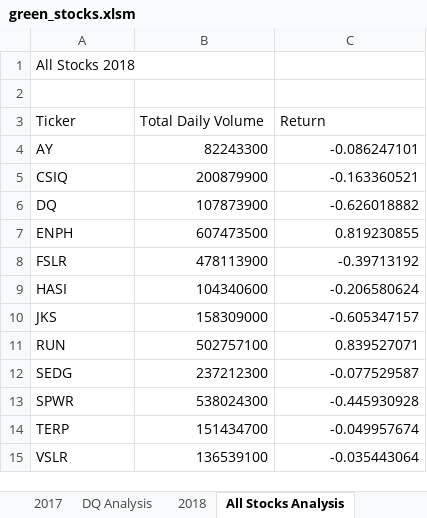
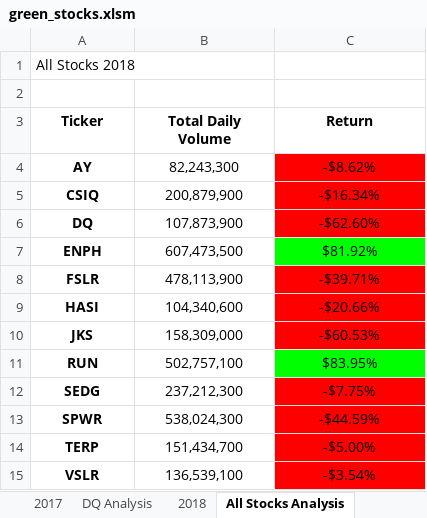
Before and after one commit to intisarkhalil/Stocks-Analysis, an Excel workbook: green_stocks.xlsm, sheet All Stocks Analysis, drawn as a sheet; values as stored, in another font and other column widths than the file's, no borders; the diff names each change by its address in the sheet, - before the commit and + after, or states it on an @@ line.

Commit message:
Formatting
static formatting and conditional formatting

```diff
--- a/green_stocks.xlsm (sheet All Stocks Analysis)
+++ b/green_stocks.xlsm (sheet All Stocks Analysis)
@@ A3:C3 bold: off → on, alignment: left → center @@
@@ A4:A15 bold: off → on, alignment: left → center @@
-B4 (Total Daily Volume): 82243300
+B4 (Total Daily Volume): 82,243,300
-B4:C15 alignment: right
+B4:C15 alignment: center
-C4 (Return): -0.086247101
+C4 (Return): -$8.62%
-C4:C6 fill: none
+C4:C6 fill: #FF0000
-B5 (Total Daily Volume): 200879900
+B5 (Total Daily Volume): 200,879,900
-C5 (Return): -0.163360521
+C5 (Return): -$16.34%
-B6 (Total Daily Volume): 107873900
+B6 (Total Daily Volume): 107,873,900
-C6 (Return): -0.626018882
+C6 (Return): -$62.60%
-B7 (Total Daily Volume): 607473500
+B7 (Total Daily Volume): 607,473,500
-C7 (Return): 0.819230855
+C7 (Return): $81.92%
-C7 fill: none
+C7 fill: #00FF00
-B8 (Total Daily Volume): 478113900
+B8 (Total Daily Volume): 478,113,900
-C8 (Return): -0.39713192
+C8 (Return): -$39.71%
-C8:C10 fill: none
+C8:C10 fill: #FF0000
-B9 (Total Daily Volume): 104340600
+B9 (Total Daily Volume): 104,340,600
-C9 (Return): -0.206580624
+C9 (Return): -$20.66%
-B10 (Total Daily Volume): 158309000
+B10 (Total Daily Volume): 158,309,000
-C10 (Return): -0.605347157
+C10 (Return): -$60.53%
-B11 (Total Daily Volume): 502757100
+B11 (Total Daily Volume): 502,757,100
-C11 (Return): 0.839527071
+C11 (Return): $83.95%
-C11 fill: none
+C11 fill: #00FF00
-B12 (Total Daily Volume): 237212300
+B12 (Total Daily Volume): 237,212,300
-C12 (Return): -0.077529587
+C12 (Return): -$7.75%
-C12:C15 fill: none
+C12:C15 fill: #FF0000
-B13 (Total Daily Volume): 538024300
+B13 (Total Daily Volume): 538,024,300
-C13 (Return): -0.445930928
+C13 (Return): -$44.59%
-B14 (Total Daily Volume): 151434700
+B14 (Total Daily Volume): 151,434,700
-C14 (Return): -0.049957674
+C14 (Return): -$5.00%
-B15 (Total Daily Volume): 136539100
+B15 (Total Daily Volume): 136,539,100
-C15 (Return): -0.035443064
+C15 (Return): -$3.54%
```
